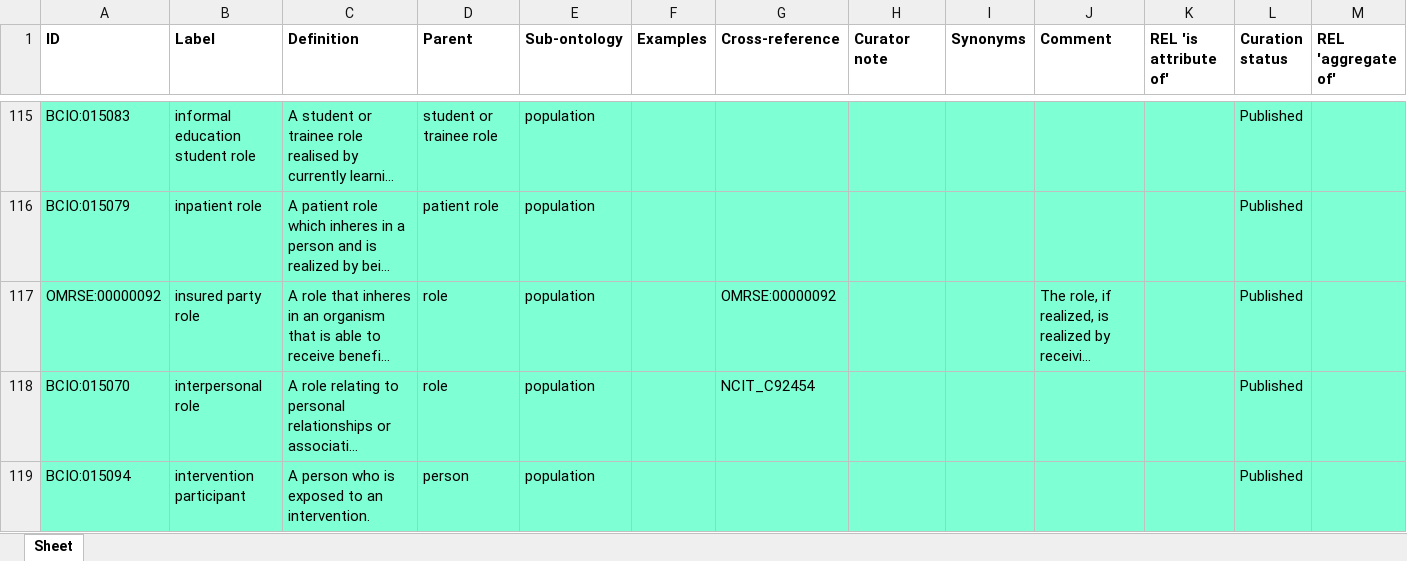
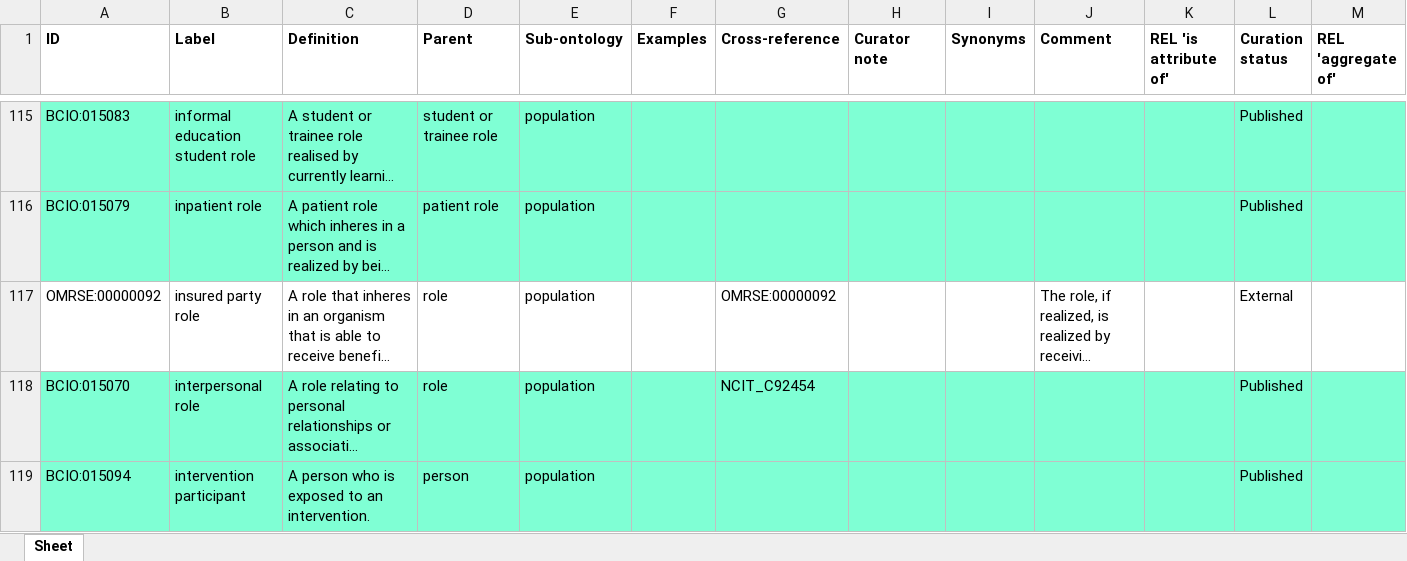
Before and after one commit to HumanBehaviourChangeProject/ontologies, an Excel workbook: Population/BCIO_Population.xlsx, sheet Sheet, drawn as a sheet; only a part is shown, gaps mark what is left out; long unchanged cells end in …; values as stored, in another font and other column widths than the file's, no borders; the diff covers the shown part only; the diff names each change by its address in the sheet, - before the commit and + after, or states it on an @@ line.

Commit message:
Updating BCIO_Population.xlsx

```diff
--- a/Population/BCIO_Population.xlsx (sheet Sheet)
+++ b/Population/BCIO_Population.xlsx (sheet Sheet)
-A117:M117 fill: #7FFFD4
+A117:M117 fill: none
-L117 (Curation status): Published
+L117 (Curation status): External
```
Also changed, not shown: cell formats elsewhere in this sheet.
